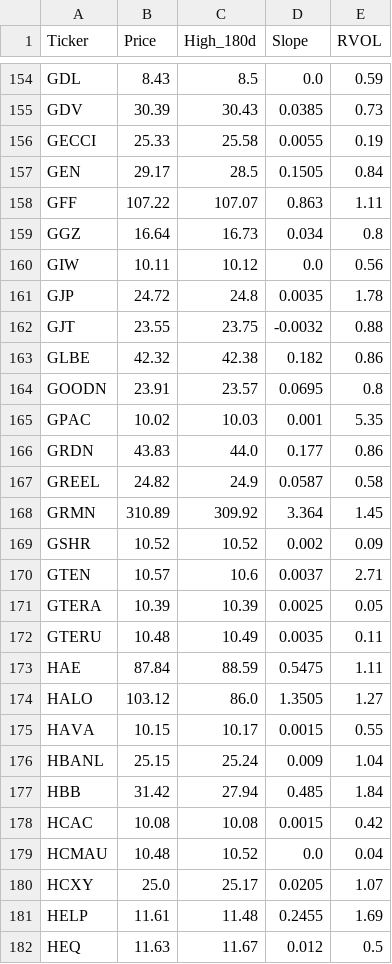
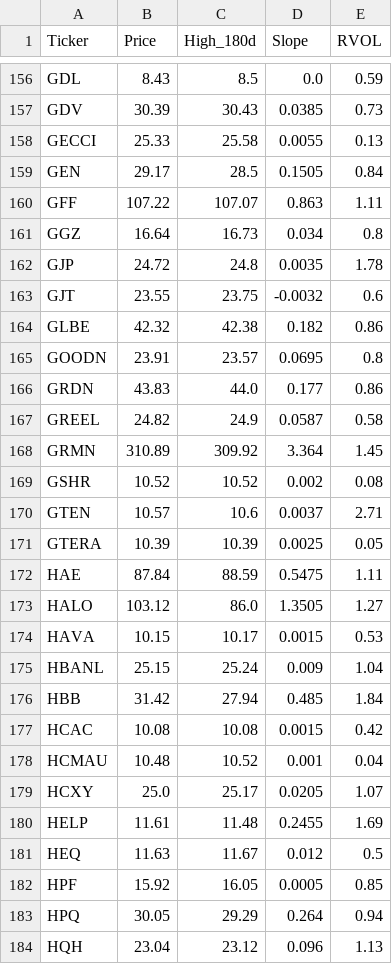
Before and after one commit to akshatsirohiya-arch/my-investment-ai, a CSV file: daily_watchlist.csv, drawn as a sheet; only a part is shown, gaps mark what is left out; the shorter side is filled out with more unchanged rows; the diff covers the shown part only.

```diff
--- a/daily_watchlist.csv
+++ b/daily_watchlist.csv
@@ -155,3 +157,3 @@ GDL,8.43,8.5,0.0,0.59
 GDV,30.39,30.43,0.0385,0.73
-GECCI,25.33,25.58,0.0055,0.19
+GECCI,25.33,25.58,0.0055,0.13
 GEN,29.17,28.5,0.1505,0.84
@@ -159,8 +161,6 @@ GFF,107.22,107.07,0.863,1.11
 GGZ,16.64,16.73,0.034,0.8
-GIW,10.11,10.12,0.0,0.56
 GJP,24.72,24.8,0.0035,1.78
-GJT,23.55,23.75,-0.0032,0.88
+GJT,23.55,23.75,-0.0032,0.6
 GLBE,42.32,42.38,0.182,0.86
 GOODN,23.91,23.57,0.0695,0.8
-GPAC,10.02,10.03,0.001,5.35
 GRDN,43.83,44.0,0.177,0.86
@@ -168,9 +168,8 @@ GREEL,24.82,24.9,0.0587,0.58
 GRMN,310.89,309.92,3.364,1.45
-GSHR,10.52,10.52,0.002,0.09
+GSHR,10.52,10.52,0.002,0.08
 GTEN,10.57,10.6,0.0037,2.71
 GTERA,10.39,10.39,0.0025,0.05
-GTERU,10.48,10.49,0.0035,0.11
 HAE,87.84,88.59,0.5475,1.11
 HALO,103.12,86.0,1.3505,1.27
-HAVA,10.15,10.17,0.0015,0.55
+HAVA,10.15,10.17,0.0015,0.53
 HBANL,25.15,25.24,0.009,1.04
@@ -178,3 +177,3 @@ HBB,31.42,27.94,0.485,1.84
 HCAC,10.08,10.08,0.0015,0.42
-HCMAU,10.48,10.52,0.0,0.04
+HCMAU,10.48,10.52,0.001,0.04
 HCXY,25.0,25.17,0.0205,1.07
```
Also changed, not shown: 6 added rows, 5 removed rows and 34 edited cells elsewhere in this file.
